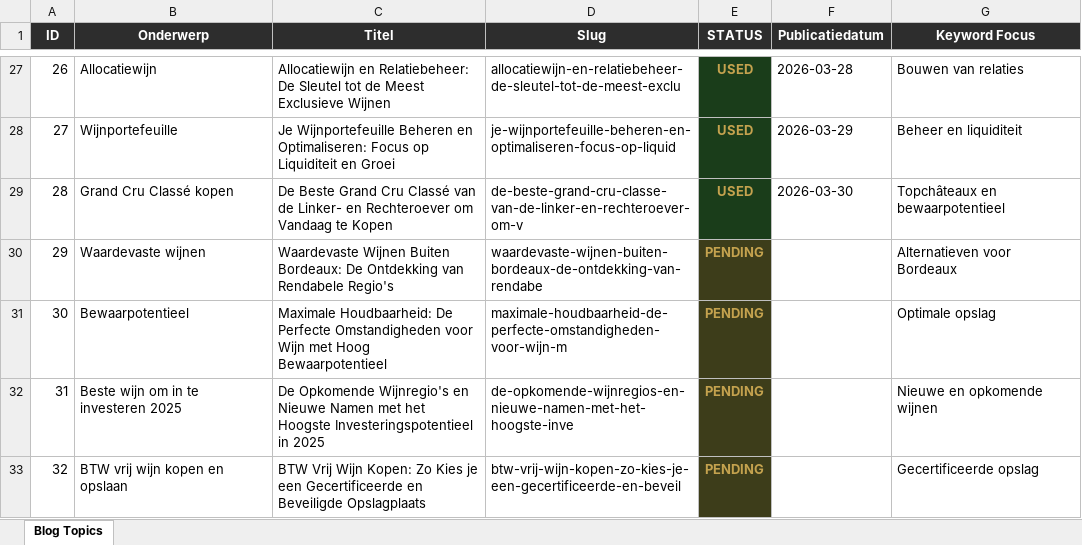
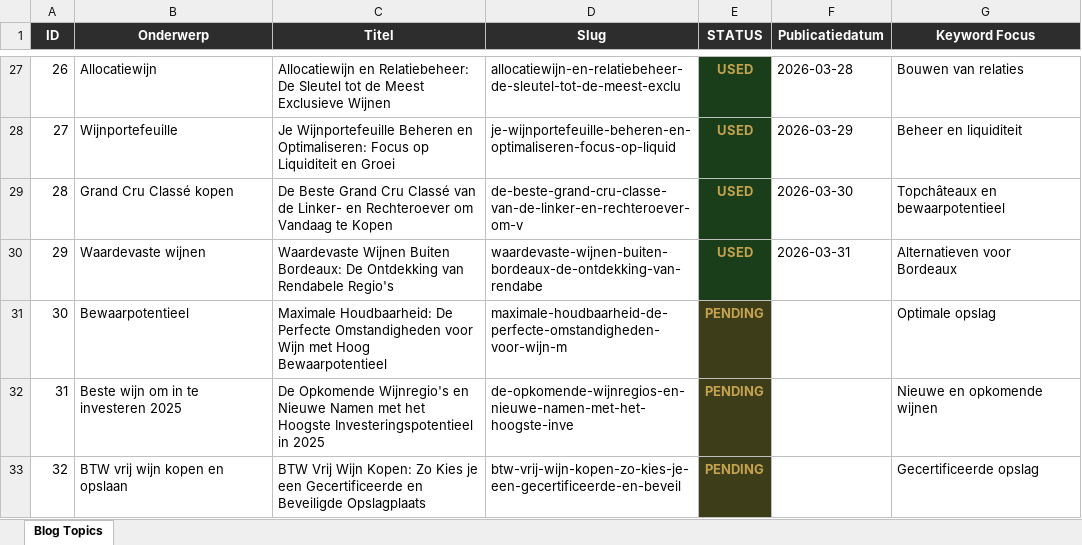
Before and after one commit to Luukiotje/cavea-site, an Excel workbook: cavea_automation/blog_tracking.xlsx, sheet Blog Topics, drawn as a sheet; only a part is shown, gaps mark what is left out; values as stored, in another font and other column widths than the file's, no borders; the diff names each change by its address in the sheet, - before the commit and + after, or states it on an @@ line.

Commit message:
📊 Update blog topics status

```diff
--- a/cavea_automation/blog_tracking.xlsx (sheet Blog Topics)
+++ b/cavea_automation/blog_tracking.xlsx (sheet Blog Topics)
-E30 (STATUS): PENDING
+E30 (STATUS): USED
-E30 fill: #3D3D1A
+E30 fill: #1A3D1A
-F30 (Publicatiedatum): (empty)
+F30 (Publicatiedatum): 2026-03-31
```
Also changed, not shown: 2 other files.
